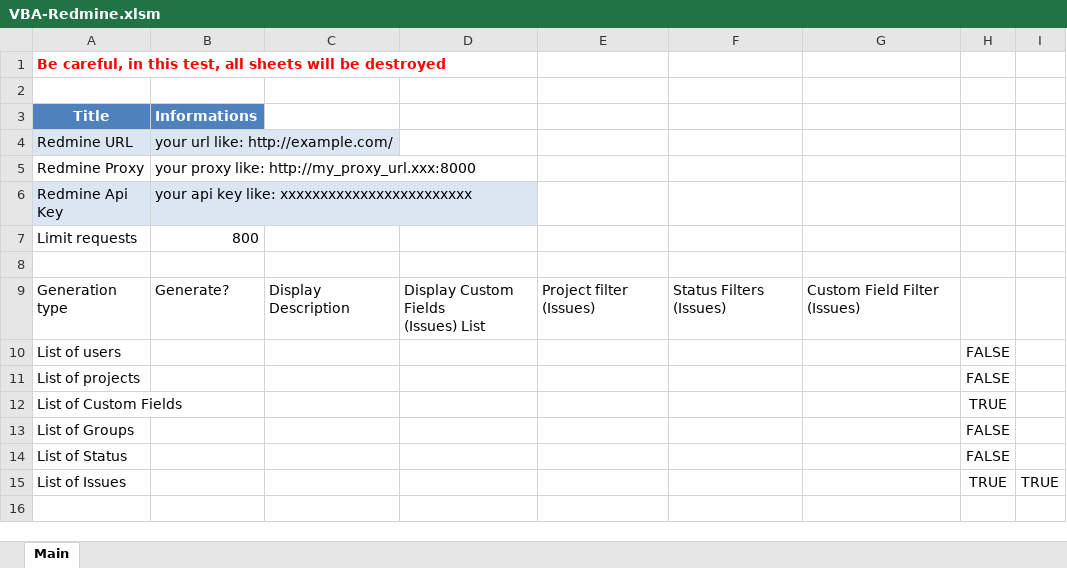
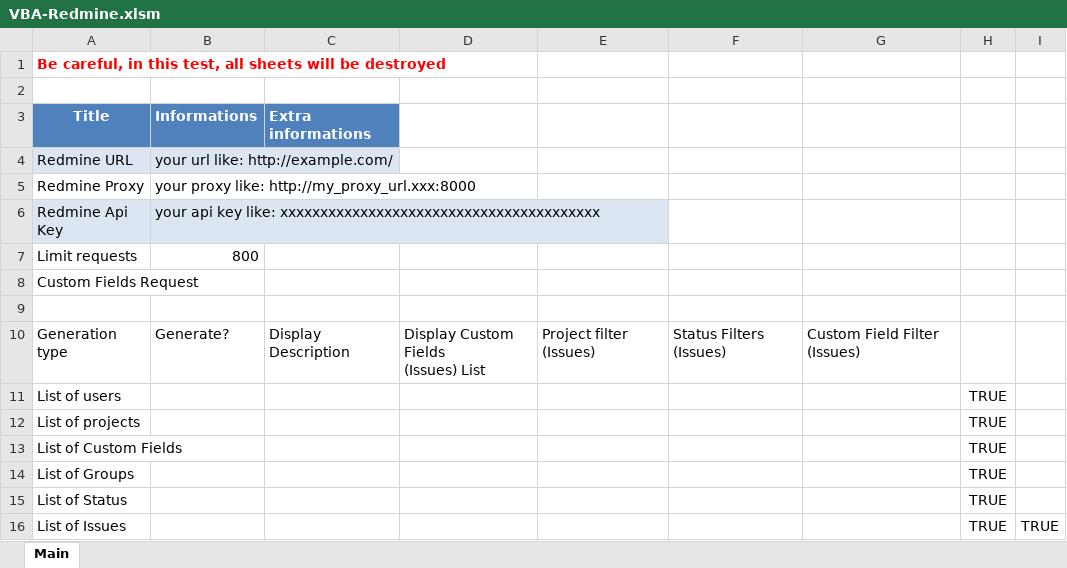
Before and after one commit to Feneck91/VBA-Redmine, an Excel workbook: VBA-Redmine.xlsm, sheet Main, drawn as a sheet; values as stored, in another font and other column widths than the file's, no borders; charts and pictures and table styles not drawn; addresses are those after the commit; the diff names each change by its address in the sheet, - before the commit and + after, or states it on an @@ line.

Commit message:
Add extended api to be able to get custom fields without having administrator rights. Need Redmine plugin (server side).
Add function to create custom field by code.
Add generic function to add custom filter.

```diff
--- a/VBA-Redmine.xlsm (sheet Main)
+++ b/VBA-Redmine.xlsm (sheet Main)
-C3: (empty)
+C3: Extra informations
-C3 fill: none
+C3 fill: #4F81BD
-B6 (Informations): …key like: xxxxxxxxxxxxxxxxxxxxxxxx
+B6 (Informations): …key like: xxxxxxxxxxxxxxxxxxxxxxxxxxxxxxxxxxxxxxxx
+row 8: Custom Fields Request
-H11:H12: FALSE
+H11:H12: TRUE
-H14:H15: FALSE
+H14:H15: TRUE
```
Also changed, not shown: charts or pictures, 5 other files.
